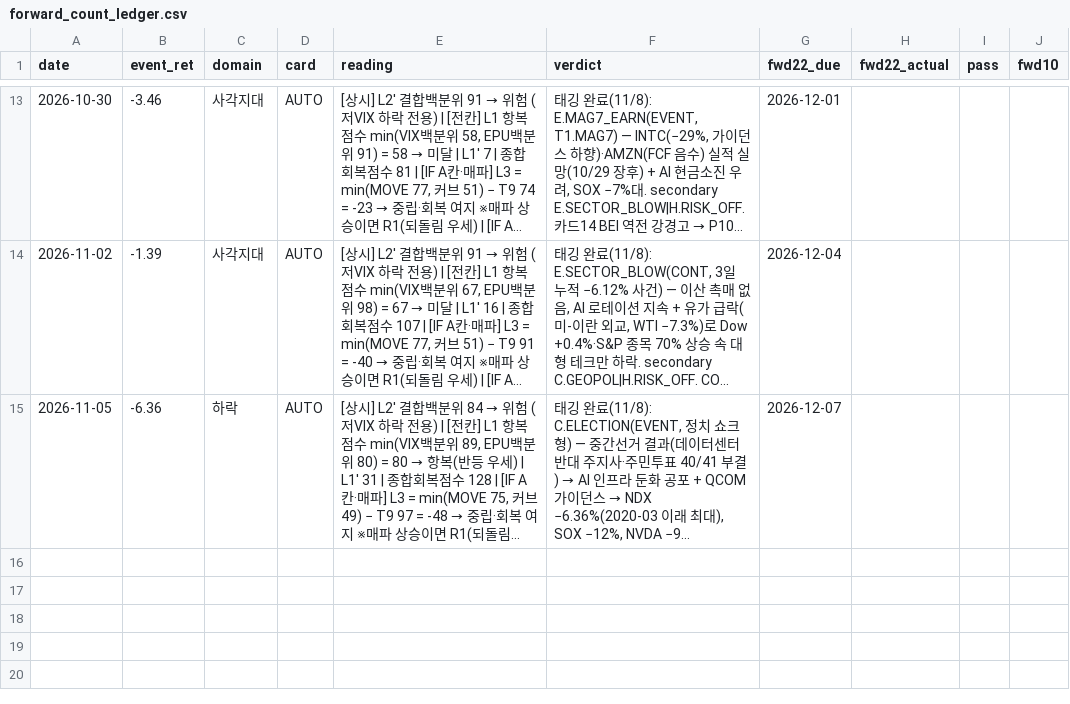
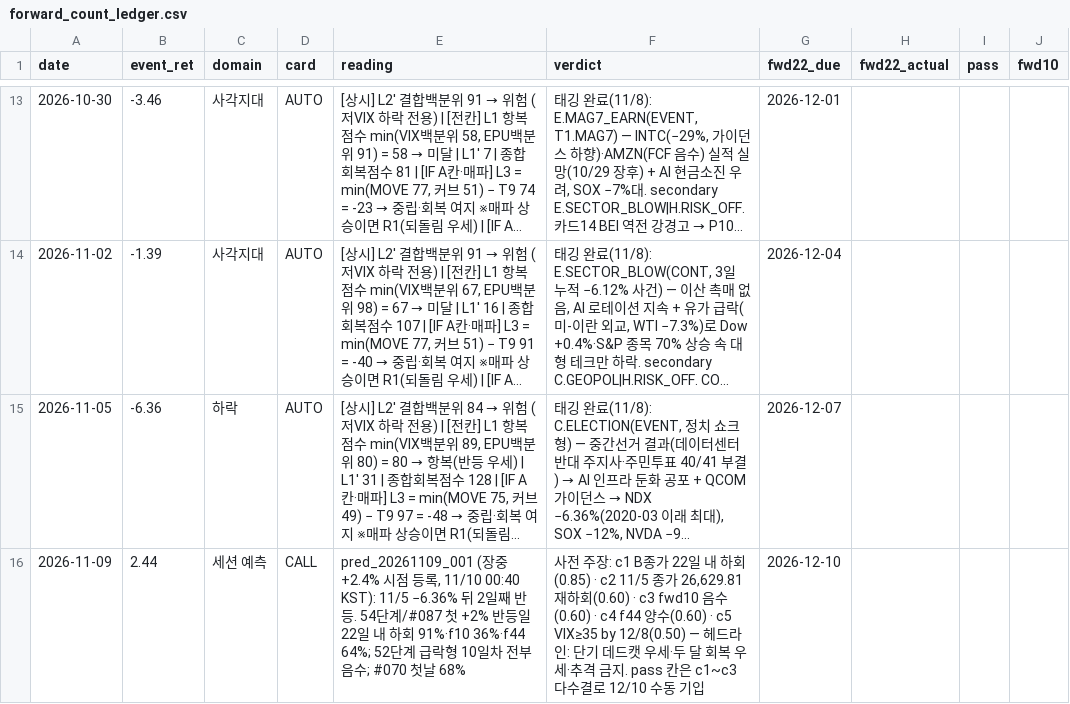
Before and after one commit to hong4137/market-watcher, a CSV file: docs/data/forward_count_ledger.csv, drawn as a sheet; only a part is shown, gaps mark what is left out; long unchanged cells end in …; the diff names each change by its address in the sheet, - before the commit and + after, or states it on an @@ line.

```diff
--- a/docs/data/forward_count_ledger.csv
+++ b/docs/data/forward_count_ledger.csv
+row 16: 2026-11-09 | 2.44 | 세션 예측 | CALL | pred_20261109_001 (장중 +2.4% 시점 등록, 11/10 00:40 KST): 11/5 −6.36% 뒤 2일째 반등. 54단계/#087 첫 +2% 반등일 22일 내 하회 91%·f10 36%·f44 64%; 52단계 급락형 10일차 전부 음수; #070 첫날 68% | 사전 주장: c1 B종가 22일 내 하회(0.85) · c2 11/5 종가 26,629.81 재하회(0.60) · c3 fwd10 음수(0.60) · c4 f44 양수(0.60) · c5 VIX≥35 by 12/8(0.50) — 헤드라인: 단기 데드캣 우세·두 달 회복 우세·추격 금지. pass 칸은 c1~c3 다수결로 12/10 수동 기입 | 2026-12-10
```
Also changed, not shown: 2 other files.
